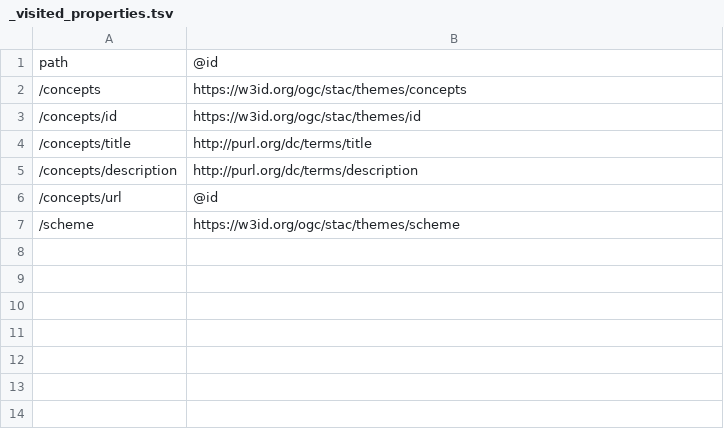
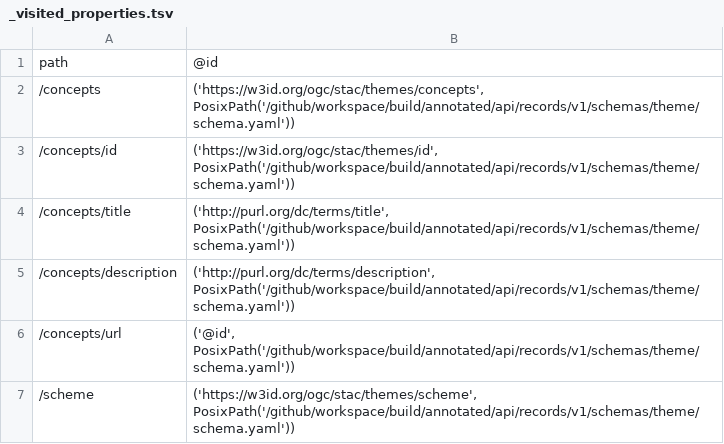
Before and after one commit to ogcincubator/bblocks-ogcapi-records, a TSV file: build/annotated/api/records/v1/schemas/theme/_visited_properties.tsv, drawn as a sheet.

```diff
--- a/build/annotated/api/records/v1/schemas/theme/_visited_properties.tsv
+++ b/build/annotated/api/records/v1/schemas/theme/_visited_properties.tsv
@@ -1,7 +1,7 @@
 path	@id
-/concepts	https://w3id.org/ogc/stac/themes/concepts
-/concepts/id	https://w3id.org/ogc/stac/themes/id
-/concepts/title	http://purl.org/dc/terms/title
-/concepts/description	http://purl.org/dc/terms/description
-/concepts/url	@id
-/scheme	https://w3id.org/ogc/stac/themes/scheme
+/concepts	('https://w3id.org/ogc/stac/themes/concepts', PosixPath('/github/workspace/build/annotated/api/records/v1/schemas/theme/schema.yaml'))
+/concepts/id	('https://w3id.org/ogc/stac/themes/id', PosixPath('/github/workspace/build/annotated/api/records/v1/schemas/theme/schema.yaml'))
+/concepts/title	('http://purl.org/dc/terms/title', PosixPath('/github/workspace/build/annotated/api/records/v1/schemas/theme/schema.yaml'))
+/concepts/description	('http://purl.org/dc/terms/description', PosixPath('/github/workspace/build/annotated/api/records/v1/schemas/theme/schema.yaml'))
+/concepts/url	('@id', PosixPath('/github/workspace/build/annotated/api/records/v1/schemas/theme/schema.yaml'))
+/scheme	('https://w3id.org/ogc/stac/themes/scheme', PosixPath('/github/workspace/build/annotated/api/records/v1/schemas/theme/schema.yaml'))
```
Also changed, not shown: build/annotated/api/records/v1/schemas/link/_visited_properties.tsv, build/annotated/api/records/v1/schemas/linkBase/_visited_properties.tsv, 55 other files.
